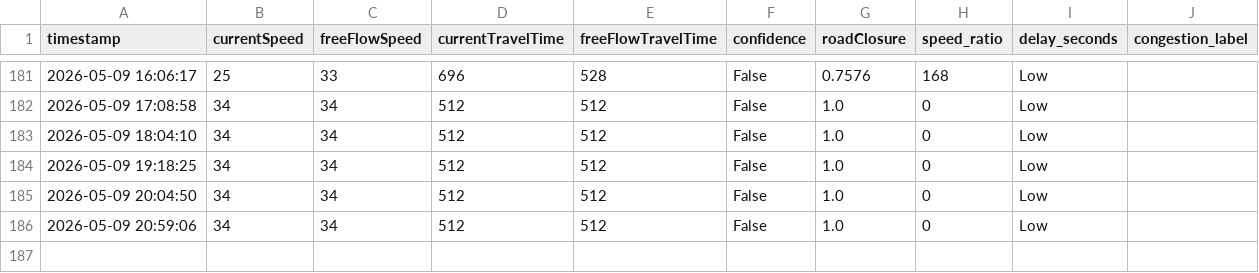
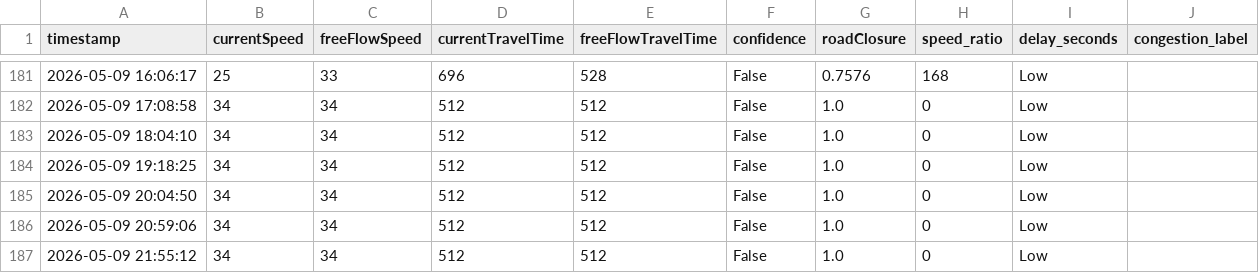
Before and after one commit to angel-2006/traffic-congestion-digital-twin, a CSV file: data/tomtom_traffic.csv, drawn as a sheet; only a part is shown, gaps mark what is left out; the diff names each change by its address in the sheet, - before the commit and + after, or states it on an @@ line.

```diff
--- a/data/tomtom_traffic.csv
+++ b/data/tomtom_traffic.csv
+row 187: 2026-05-09 21:55:12 | 34 | 34 | 512 | 512 | False | 1.0 | 0 | Low
```
Also changed, not shown: data/tomtom_training_data.csv.
